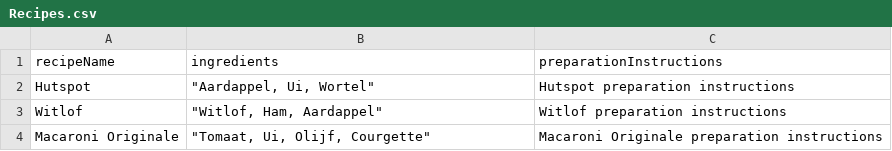
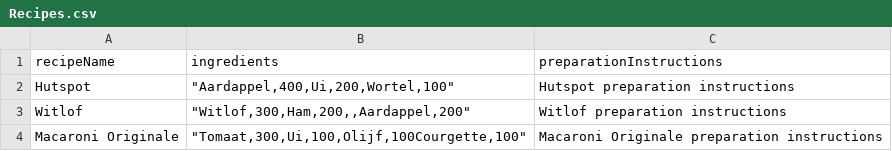
Before and after one commit to C16-MIWNN/Project1-Tilde_Replace, a CSV file: src/main/resources/data/Recipes.csv, drawn as a sheet.

Commit message:
Added quantity information to ingredients

```diff
--- a/src/main/resources/data/Recipes.csv
+++ b/src/main/resources/data/Recipes.csv
@@ -1,4 +1,4 @@
 recipeName,ingredients,preparationInstructions
-Hutspot,"""Aardappel, Ui, Wortel""",Hutspot preparation instructions
-Witlof,"""Witlof, Ham, Aardappel""",Witlof preparation instructions
-Macaroni Originale,"""Tomaat, Ui, Olijf, Courgette""",Macaroni Originale preparation instructions
+Hutspot,"""Aardappel,400,Ui,200,Wortel,100""",Hutspot preparation instructions
+Witlof,"""Witlof,300,Ham,200,,Aardappel,200""",Witlof preparation instructions
+Macaroni Originale,"""Tomaat,300,Ui,100,Olijf,100Courgette,100""",Macaroni Originale preparation instructions
```
